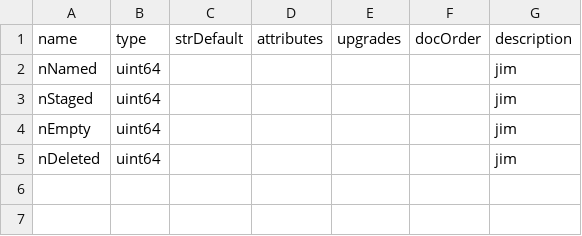
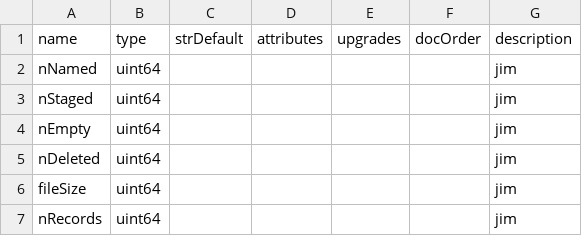
Before and after one commit to TrueBlocks/trueblocks-browse, a CSV file: code_gen/templates/classDefinitions/fields/monitor.csv, drawn as a sheet; the diff names each change by its address in the sheet, - before the commit and + after, or states it on an @@ line.

Commit message:
Adding monitors to auto code gen

```diff
--- a/code_gen/templates/classDefinitions/fields/monitor.csv
+++ b/code_gen/templates/classDefinitions/fields/monitor.csv
+row 6: fileSize | uint64 |  |  |  |  | jim
+row 7: nRecords | uint64 |  |  |  |  | jim
```
Also changed, not shown: 5 other files.
